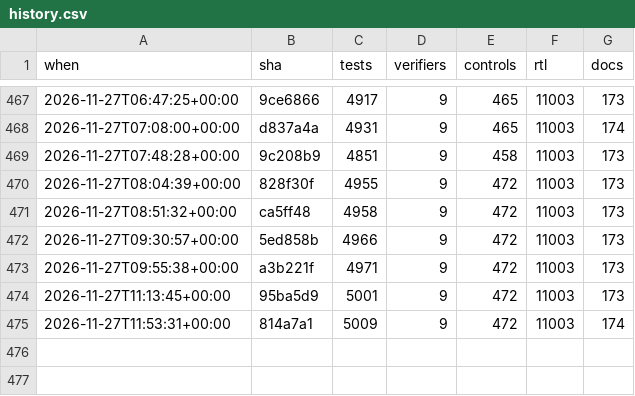
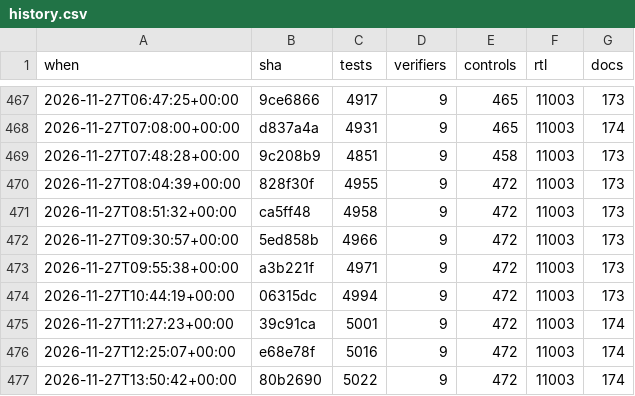
Before and after one commit to 2AMLogic/gf180-parasynth, a CSV file: docs/scorecard/history.csv, drawn as a sheet; only a part is shown, gaps mark what is left out.

```diff
--- a/docs/scorecard/history.csv
+++ b/docs/scorecard/history.csv
@@ -473,3 +473,5 @@ when,sha,tests,verifiers,controls,rtl,docs
 2026-11-27T09:55:38+00:00,a3b221f,4971,9,472,11003,173
-2026-11-27T11:13:45+00:00,95ba5d9,5001,9,472,11003,173
-2026-11-27T11:53:31+00:00,814a7a1,5009,9,472,11003,174
+2026-11-27T10:44:19+00:00,06315dc,4994,9,472,11003,173
+2026-11-27T11:27:23+00:00,39c91ca,5001,9,472,11003,174
+2026-11-27T12:25:07+00:00,e68e78f,5016,9,472,11003,174
+2026-11-27T13:50:42+00:00,80b2690,5022,9,472,11003,174
```
Also changed, not shown: 2 other files.
